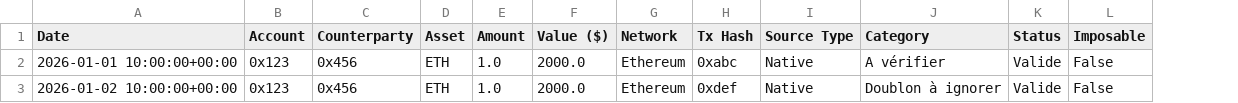
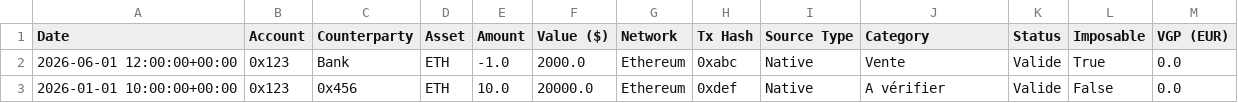
Before and after one commit to altdp19u0-droid/JULESwork, a CSV file: sanctuarisation/2026/qualified_journal_2026.csv, drawn as a sheet; removed rows and columns are numbered as before the commit, all else as after; the diff names each change by its address in the sheet, - before the commit and + after, or states it on an @@ line.

```diff
--- a/sanctuarisation/2026/qualified_journal_2026.csv
+++ b/sanctuarisation/2026/qualified_journal_2026.csv
+column M (VGP (EUR)), row 3: 0.0
+row 2: 2026-06-01 12:00:00+00:00 | 0x123 | Bank | ETH | -1.0 | 2000.0 | Ethereum | 0xabc | Native | Vente | Valide | True | 0.0
-E3 (Amount): 1.0
+E3 (Amount): 10.0
-F3 (Value ($)): 2000.0
+F3 (Value ($)): 20000.0
-H3 (Tx Hash): 0xabc
+H3 (Tx Hash): 0xdef
-row 3: 2026-01-02 10:00:00+00:00 | 0x123 | 0x456 | ETH | 1.0 | 2000.0 | Ethereum | 0xdef | Native | Doublon à ignorer | Valide | False
```
Also changed, not shown: 6 other files.
